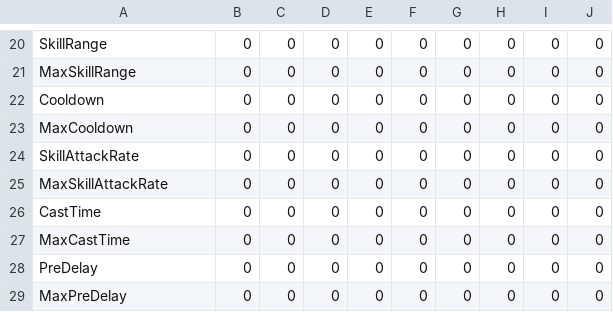
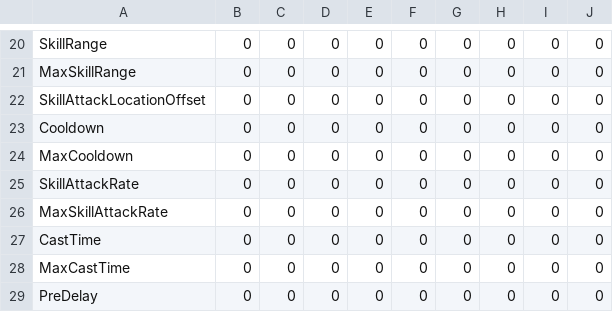
Before and after one commit to eviloliver/ThenOneDay, a CSV file: Data/Curve_SampleSkill_Table.csv, drawn as a sheet; only a part is shown, gaps mark what is left out; the shorter side is filled out with more unchanged rows.

Commit message:
[Feat] SkillAttributeSet: add SkillAttackLocationOffset
Trace 위치에 대한 오프셋 추가

```diff
--- a/Data/Curve_SampleSkill_Table.csv
+++ b/Data/Curve_SampleSkill_Table.csv
@@ -21,2 +21,3 @@ SkillRange,0,0,0,0,0,0,0,0,0
 MaxSkillRange,0,0,0,0,0,0,0,0,0
+SkillAttackLocationOffset,0,0,0,0,0,0,0,0,0
 Cooldown,0,0,0,0,0,0,0,0,0
```
Also changed, not shown: 4 other files.
